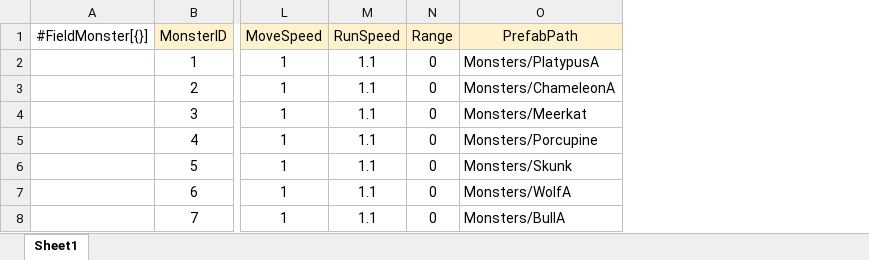
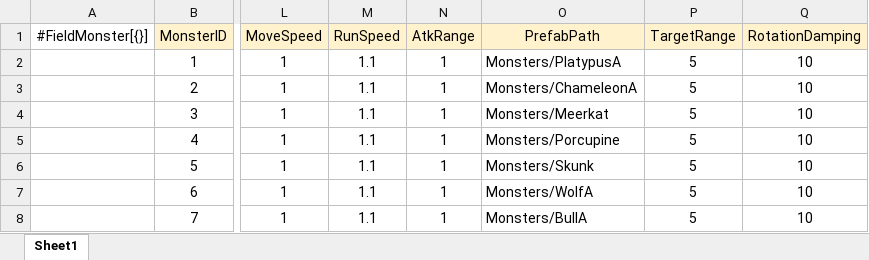
Before and after one commit to gunwonpark/Secret-of-Night, an Excel workbook: excel2json-master/FieldMonster_Data.xlsx, sheet Sheet1, drawn as a sheet; only a part is shown, gaps mark what is left out; values as stored, in another font and other column widths than the file's, no borders; removed rows and columns are numbered as before the commit, all else as after; the diff names each change by its address in the sheet, - before the commit and + after, or states it on an @@ line.

Commit message:
[Feat] TargetRange , Damping 추가

```diff
--- a/excel2json-master/FieldMonster_Data.xlsx (sheet Sheet1)
+++ b/excel2json-master/FieldMonster_Data.xlsx (sheet Sheet1)
-column N (Range), rows 2-8: all 0
+column N (AtkRange), rows 2-8: all 1
+column P (TargetRange), rows 2-8: all 5
+column Q (RotationDamping), rows 2-8: all 10
```
